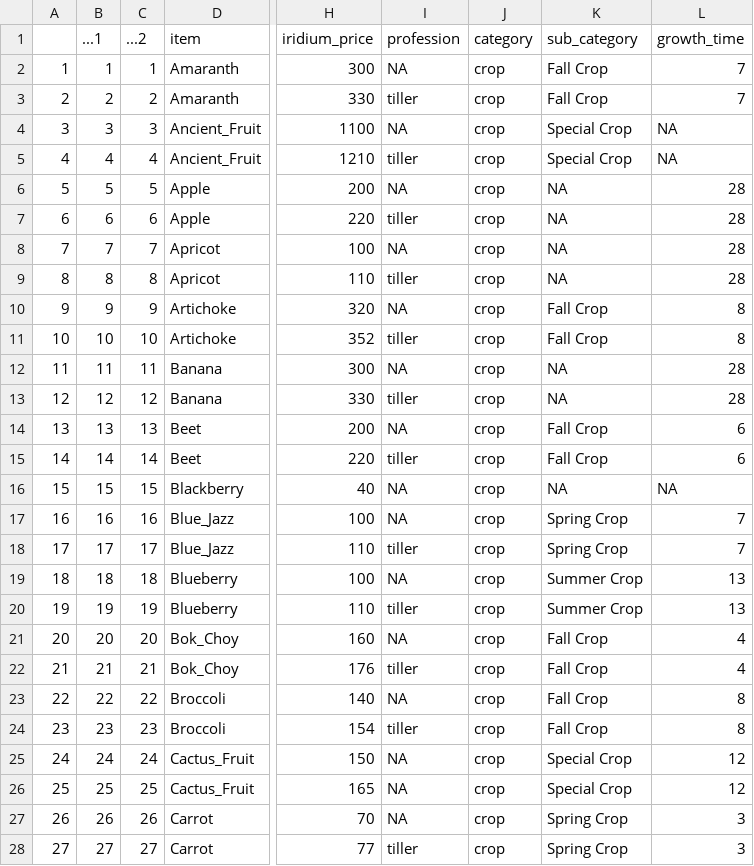
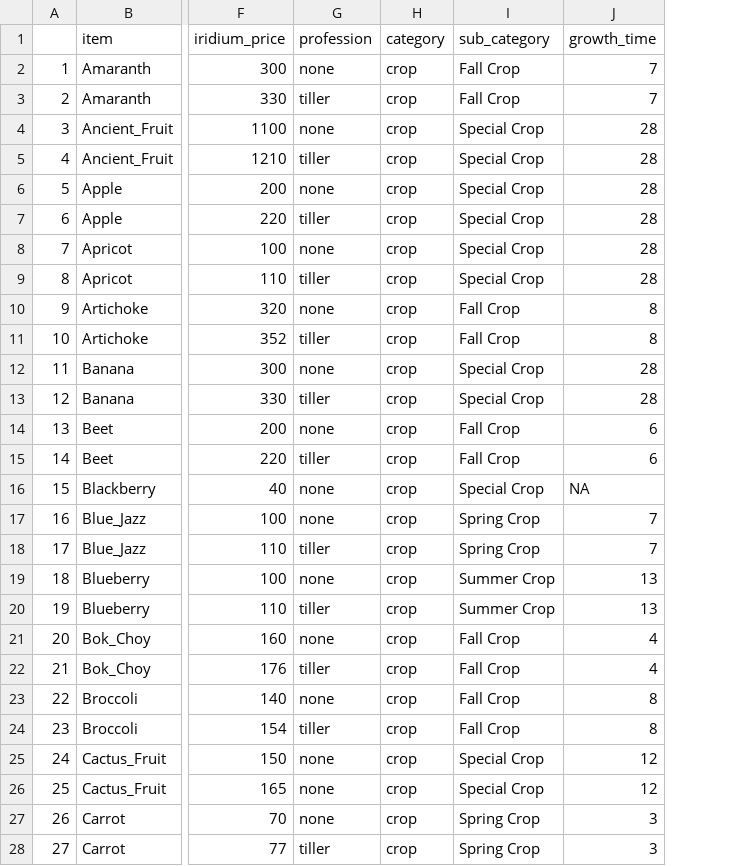
Before and after one commit to Rahartos/StardewItemProfits, a CSV file: data/crop_prices2.csv, drawn as a sheet; only a part is shown, gaps mark what is left out; removed rows and columns are numbered as before the commit, all else as after; the diff covers the shown part only; the diff names each change by its address in the sheet, - before the commit and + after, or states it on an @@ line.

Commit message:
data

```diff
--- a/data/crop_prices2.csv
+++ b/data/crop_prices2.csv
-column B (...1), rows 2-28: 1 | 2 | 3 | 4 | 5 | 6 | 7 | 8 | 9 | 10 | 11 | 12 | 13 | 14 | 15 | 16 | 17 | 18 | 19 | 20 | 21 | 22 | 23 | 24 | 25 | 26 | 27
-column C (...2), rows 2-28: 1 | 2 | 3 | 4 | 5 | 6 | 7 | 8 | 9 | 10 | 11 | 12 | 13 | 14 | 15 | 16 | 17 | 18 | 19 | 20 | 21 | 22 | 23 | 24 | 25 | 26 | 27
-G2 (profession): NA
+G2 (profession): none
-G4 (profession): NA
+G4 (profession): none
-J4:J5 (growth_time): NA
+J4:J5 (growth_time): 28
-G6 (profession): NA
+G6 (profession): none
-I6:I9 (sub_category): NA
+I6:I9 (sub_category): Special Crop
-G8 (profession): NA
+G8 (profession): none
-G10 (profession): NA
+G10 (profession): none
-G12 (profession): NA
+G12 (profession): none
-I12:I13 (sub_category): NA
+I12:I13 (sub_category): Special Crop
-G14 (profession): NA
+G14 (profession): none
-G16:G17 (profession): NA
+G16:G17 (profession): none
-I16 (sub_category): NA
+I16 (sub_category): Special Crop
-G19 (profession): NA
+G19 (profession): none
-G21 (profession): NA
+G21 (profession): none
-G23 (profession): NA
+G23 (profession): none
-G25:G27 (profession): NA
+G25:G27 (profession): none
```
Also changed, not shown: 74 edited cells elsewhere in this file, 1 other file.
